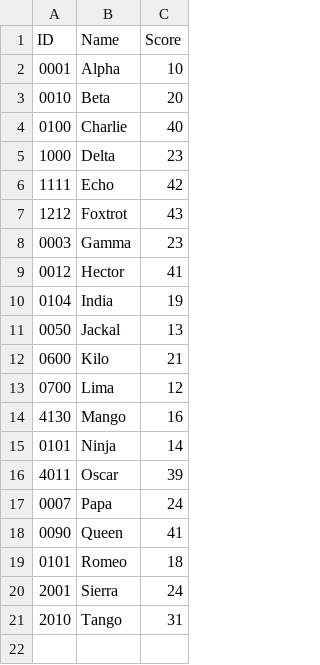
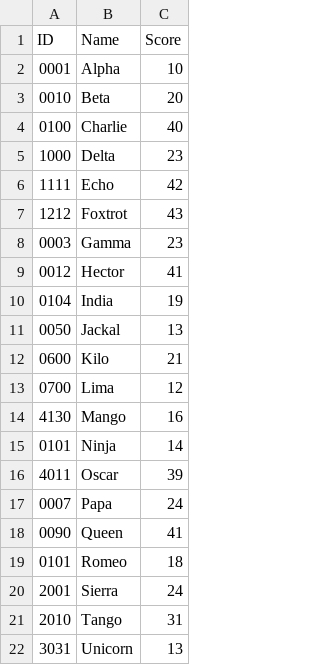
Before and after one commit to GitManuTyagi/pythonSamples, a CSV file: testSample.csv, drawn as a sheet; the diff names each change by its address in the sheet, - before the commit and + after, or states it on an @@ line.

Commit message:
Added Unicorn record
New Branch Added Record

```diff
--- a/testSample.csv
+++ b/testSample.csv
+row 22: 3031 | Unicorn | 13
```
